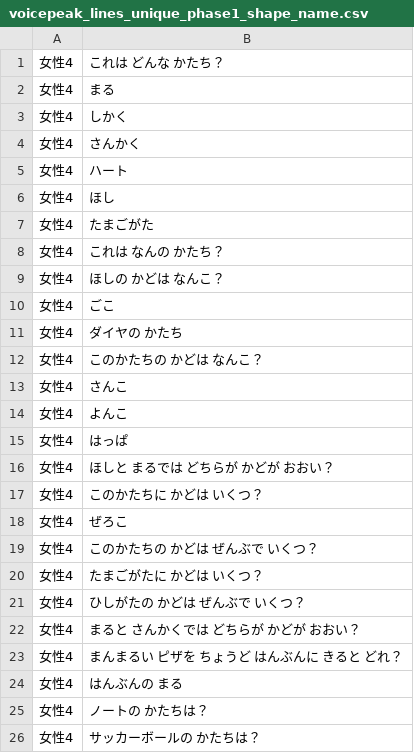
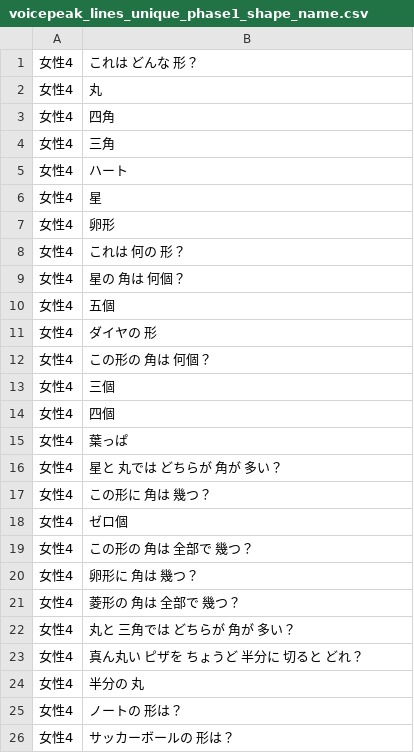
Before and after one commit to NautilusDW/pono-asobiba-app, a CSV file: tools/voicepeak/voicepeak_lines_unique_phase1_shape_name.csv, drawn as a sheet.

```diff
--- a/tools/voicepeak/voicepeak_lines_unique_phase1_shape_name.csv
+++ b/tools/voicepeak/voicepeak_lines_unique_phase1_shape_name.csv
@@ -1,26 +1,26 @@
-女性4,これは どんな かたち？
-女性4,まる
-女性4,しかく
-女性4,さんかく
+女性4,これは どんな 形？
+女性4,丸
+女性4,四角
+女性4,三角
 女性4,ハート
-女性4,ほし
-女性4,たまごがた
-女性4,これは なんの かたち？
-女性4,ほしの かどは なんこ？
-女性4,ごこ
-女性4,ダイヤの かたち
-女性4,このかたちの かどは なんこ？
-女性4,さんこ
-女性4,よんこ
-女性4,はっぱ
-女性4,ほしと まるでは どちらが かどが おおい？
-女性4,このかたちに かどは いくつ？
-女性4,ぜろこ
-女性4,このかたちの かどは ぜんぶで いくつ？
-女性4,たまごがたに かどは いくつ？
-女性4,ひしがたの かどは ぜんぶで いくつ？
-女性4,まると さんかくでは どちらが かどが おおい？
-女性4,まんまるい ピザを ちょうど はんぶんに きると どれ？
-女性4,はんぶんの まる
-女性4,ノートの かたちは？
-女性4,サッカーボールの かたちは？
+女性4,星
+女性4,卵形
+女性4,これは 何の 形？
+女性4,星の 角は 何個？
+女性4,五個
+女性4,ダイヤの 形
+女性4,この形の 角は 何個？
+女性4,三個
+女性4,四個
+女性4,葉っぱ
+女性4,星と 丸では どちらが 角が 多い？
+女性4,この形に 角は 幾つ？
+女性4,ゼロ個
+女性4,この形の 角は 全部で 幾つ？
+女性4,卵形に 角は 幾つ？
+女性4,菱形の 角は 全部で 幾つ？
+女性4,丸と 三角では どちらが 角が 多い？
+女性4,真ん丸い ピザを ちょうど 半分に 切ると どれ？
+女性4,半分の 丸
+女性4,ノートの 形は？
+女性4,サッカーボールの 形は？
```
Also changed, not shown: tools/voicepeak/voicepeak_lines_phase1_shape_name.csv, 2 other files.
